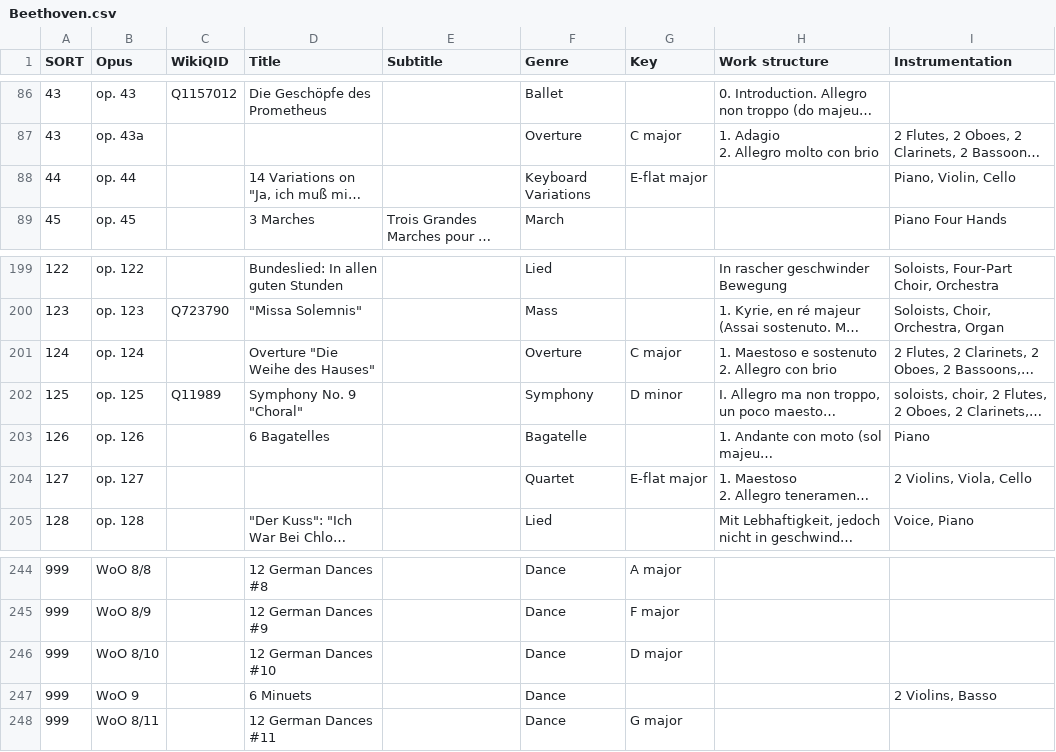
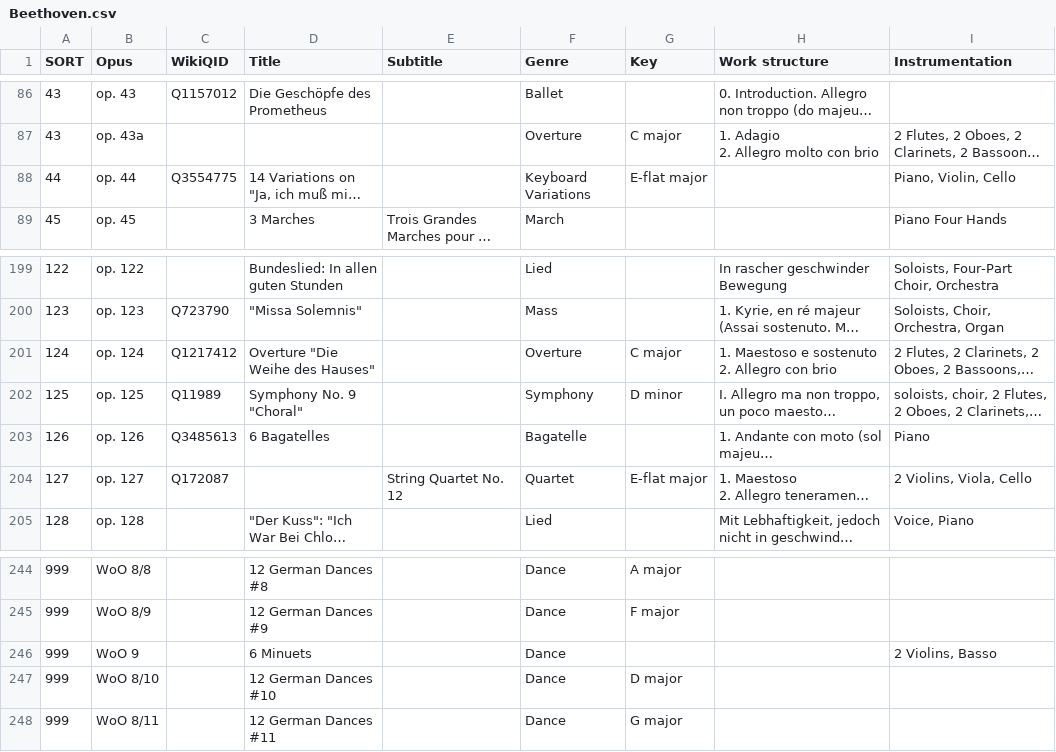
Before and after one commit to KenParker-CN/Konzert-database, a CSV file: data/catalogues/Beethoven.csv, drawn as a sheet; only a part is shown, gaps mark what is left out; long unchanged cells end in …; the diff covers the shown part only; the diff names each change by its address in the sheet, - before the commit and + after, or states it on an @@ line.

```diff
--- a/data/catalogues/Beethoven.csv
+++ b/data/catalogues/Beethoven.csv
-C88 (WikiQID): (empty)
+C88 (WikiQID): Q3554775
-C201 (WikiQID): (empty)
+C201 (WikiQID): Q1217412
-C203 (WikiQID): (empty)
+C203 (WikiQID): Q3485613
-C204 (WikiQID): (empty)
+C204 (WikiQID): Q172087
-E204 (Subtitle): (empty)
+E204 (Subtitle): String Quartet No. 12
@@ row 247 moved to row 246: 999 @@
```
Also changed, not shown: 4 moved rows and 49 edited cells elsewhere in this file, data/catalogues/Pärt.csv, data/catalogues/TWV.csv, 3 other files.
